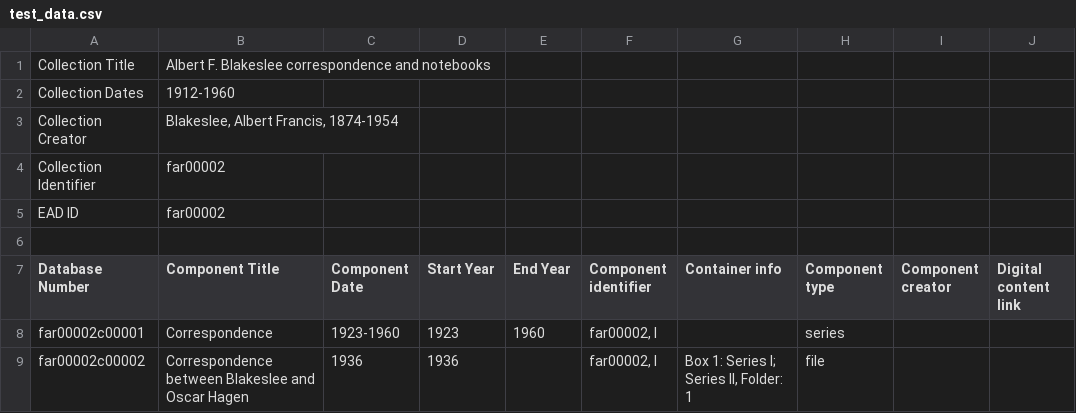
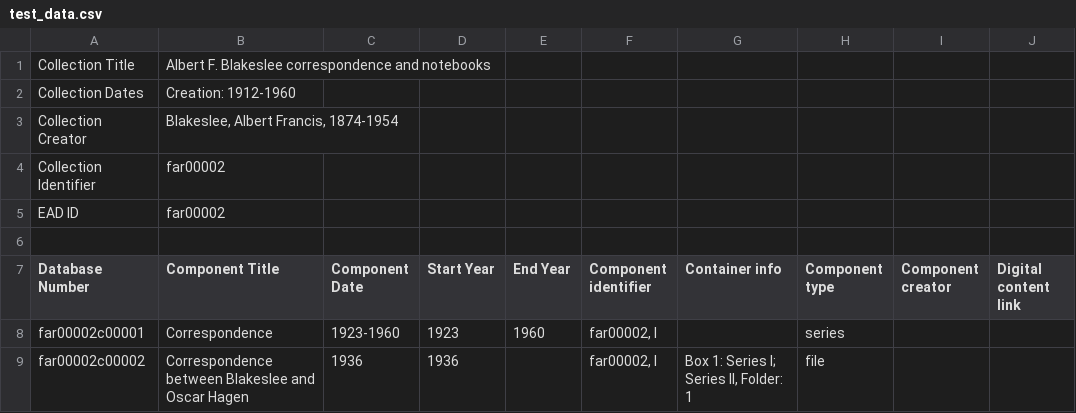
Before and after one commit to harvard-lts/aspace_pui_tests, a CSV file: test_data/test_data.csv, drawn as a sheet; only a part is shown; the diff names each change by its address in the sheet, - before the commit and + after, or states it on an @@ line.

Commit message:
LTSMAINT873- fix broken selenium tests, and update for 3.4.1 (#4)
* fixed dockerfile/chrome driver build, some updates to tests to match new aspace version 3.4.1

* all tests pass!

---------

Co-authored-by: Hurlyburly2 <douglas_simon@harvard.edu>

```diff
--- a/test_data/test_data.csv
+++ b/test_data/test_data.csv
-B2 (Component Title): 1912-1960
+B2 (Component Title): Creation: 1912-1960
```
Also changed, not shown: 3 other files.
